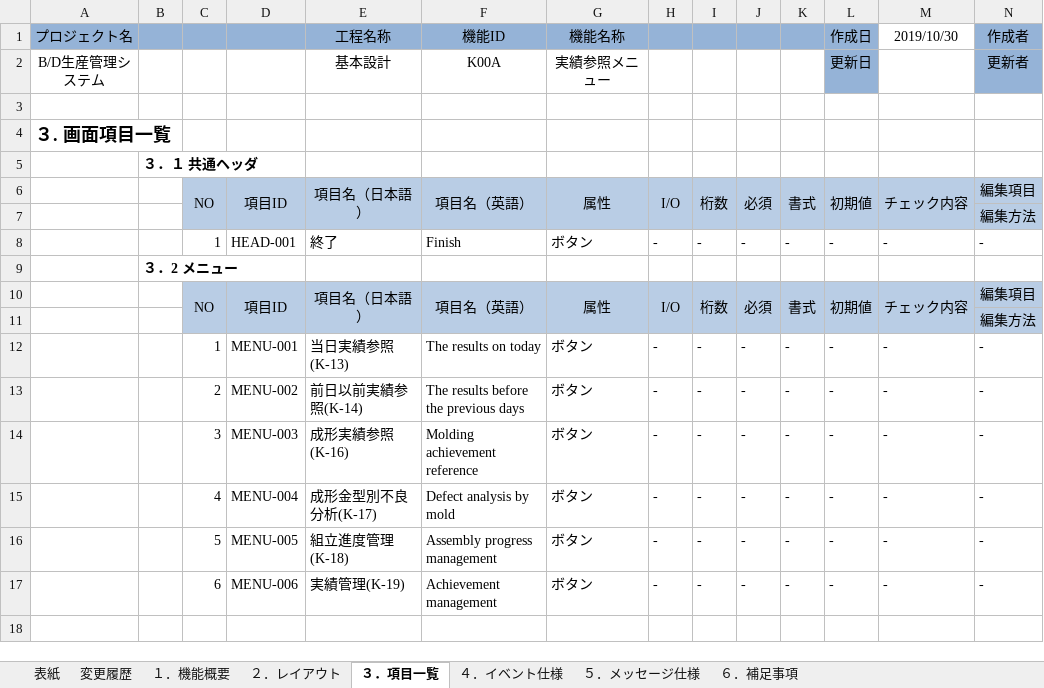
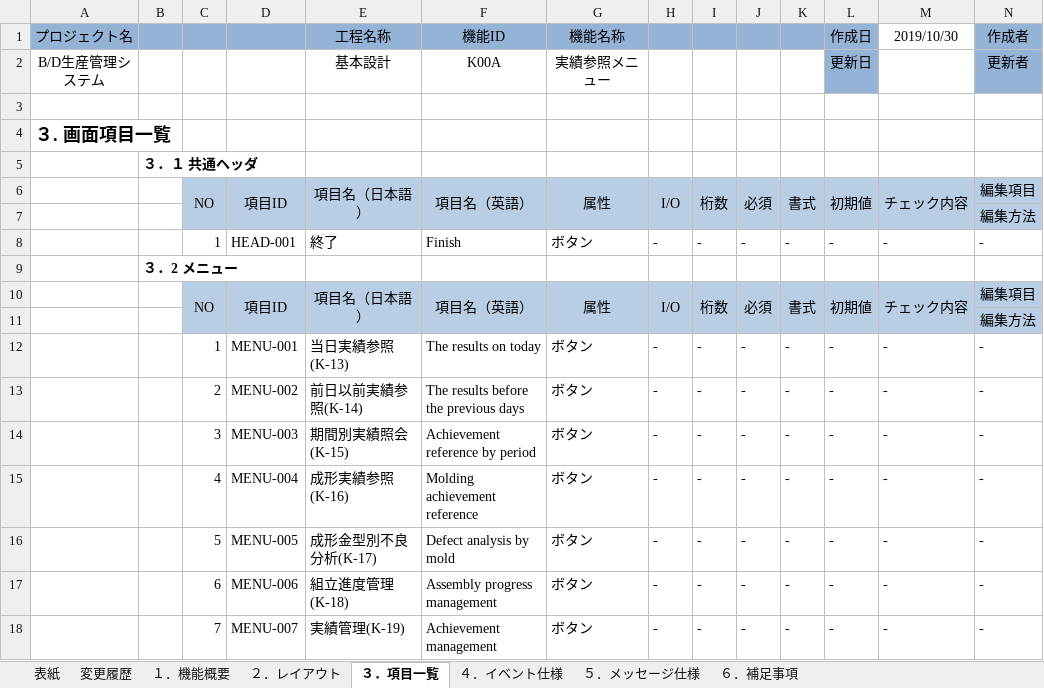
Before and after one commit to LeviDlflu/backdoor, an Excel workbook: 01_基本設計書/20200220リリース/SC-K00A_実績参照メニュー.xlsx, sheet ３．項目一覧, drawn as a sheet; only a part is shown; values as stored, in another font and other column widths than the file's, no borders; addresses are those after the commit; rows hold the shown columns only; the diff names each change by its address in the sheet, - before the commit and + after, or states it on an @@ line.

```diff
--- a/01_基本設計書/20200220リリース/SC-K00A_実績参照メニュー.xlsx (sheet ３．項目一覧)
+++ b/01_基本設計書/20200220リリース/SC-K00A_実績参照メニュー.xlsx (sheet ３．項目一覧)
-E14: 成形実績参照(K-16)
+E14: 期間別実績照会(K-15)
-F14: Molding achievement reference
+F14: Achievement reference by period
+row 15:  |  | 4 | MENU-004 | 成形実績参照(K-16) | Molding achievement reference | ボタン | - | - | - | - | - | - | -
-C16: 4
+C16: 5
-D16: MENU-004
+D16: MENU-005
-C17: 5
+C17: 6
-D17: MENU-005
+D17: MENU-006
-C18: 6
+C18: 7
-D18: MENU-006
+D18: MENU-007
```
Also changed, not shown: sheet ４．イベント仕様, sheet ５．メッセージ仕様, 01_基本設計書/20200220リリース/SC-K12A_工程進捗管理明細.xlsx, 01_基本設計書/20200220リリース/SC-K12_工程進捗管理.xlsx, 9 other files.
